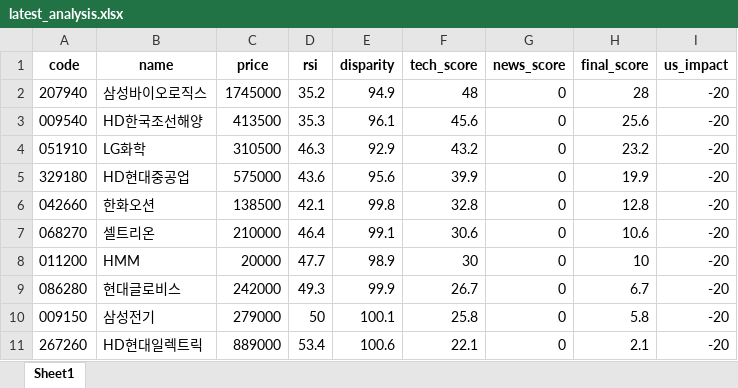
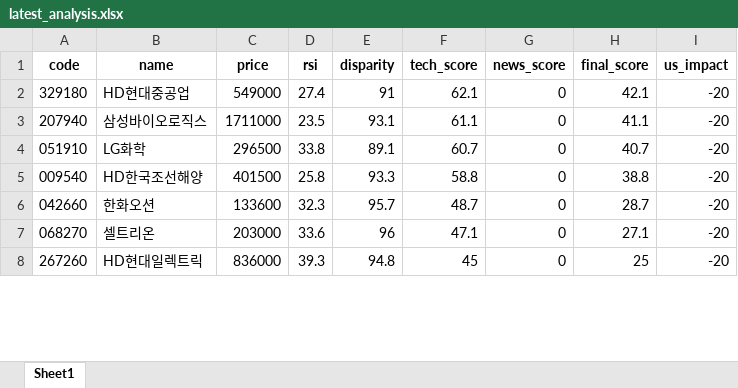
Before and after one commit to puplestars-eng/chart-radar, an Excel workbook: latest_analysis.xlsx, sheet Sheet1, drawn as a sheet; only a part is shown; values as stored, in another font and other column widths than the file's, no borders; removed rows and columns are numbered as before the commit, all else as after; the diff covers the shown part only; the diff names each change by its address in the sheet, - before the commit and + after, or states it on an @@ line.

```diff
--- a/latest_analysis.xlsx (sheet Sheet1)
+++ b/latest_analysis.xlsx (sheet Sheet1)
+row 2: 329180 | HD현대중공업 | 549000 | 27.4 | 91 | 62.1 | 0 | 42.1 | -20
-C3 (price): 1745000
+C3 (price): 1711000
-D3 (rsi): 35.2
+D3 (rsi): 23.5
-E3 (disparity): 94.9
+E3 (disparity): 93.1
-F3 (tech_score): 48
+F3 (tech_score): 61.1
-H3 (final_score): 28
+H3 (final_score): 41.1
-row 3: 009540 | HD한국조선해양 | 413500 | 35.3 | 96.1 | 45.6 | 0 | 25.6 | -20
-C4 (price): 310500
+C4 (price): 296500
-D4 (rsi): 46.3
+D4 (rsi): 33.8
-E4 (disparity): 92.9
+E4 (disparity): 89.1
-F4 (tech_score): 43.2
+F4 (tech_score): 60.7
-H4 (final_score): 23.2
+H4 (final_score): 40.7
-row 5: 329180 | HD현대중공업 | 575000 | 43.6 | 95.6 | 39.9 | 0 | 19.9 | -20
+row 5: 009540 | HD한국조선해양 | 401500 | 25.8 | 93.3 | 58.8 | 0 | 38.8 | -20
-C6 (price): 138500
+C6 (price): 133600
-D6 (rsi): 42.1
+D6 (rsi): 32.3
-E6 (disparity): 99.8
+E6 (disparity): 95.7
-F6 (tech_score): 32.8
+F6 (tech_score): 48.7
-H6 (final_score): 12.8
+H6 (final_score): 28.7
-C7 (price): 210000
+C7 (price): 203000
-D7 (rsi): 46.4
+D7 (rsi): 33.6
-E7 (disparity): 99.1
+E7 (disparity): 96
-F7 (tech_score): 30.6
+F7 (tech_score): 47.1
-H7 (final_score): 10.6
+H7 (final_score): 27.1
-row 8: 011200 | HMM | 20000 | 47.7 | 98.9 | 30 | 0 | 10 | -20
-row 9: 086280 | 현대글로비스 | 242000 | 49.3 | 99.9 | 26.7 | 0 | 6.7 | -20
-row 10: 009150 | 삼성전기 | 279000 | 50 | 100.1 | 25.8 | 0 | 5.8 | -20
-C8 (price): 889000
+C8 (price): 836000
-D8 (rsi): 53.4
+D8 (rsi): 39.3
-E8 (disparity): 100.6
+E8 (disparity): 94.8
-F8 (tech_score): 22.1
+F8 (tech_score): 45
-H8 (final_score): 2.1
+H8 (final_score): 25
```
Also changed, not shown: 15 added rows, 12 removed rows and 63 edited cells elsewhere in this sheet.
